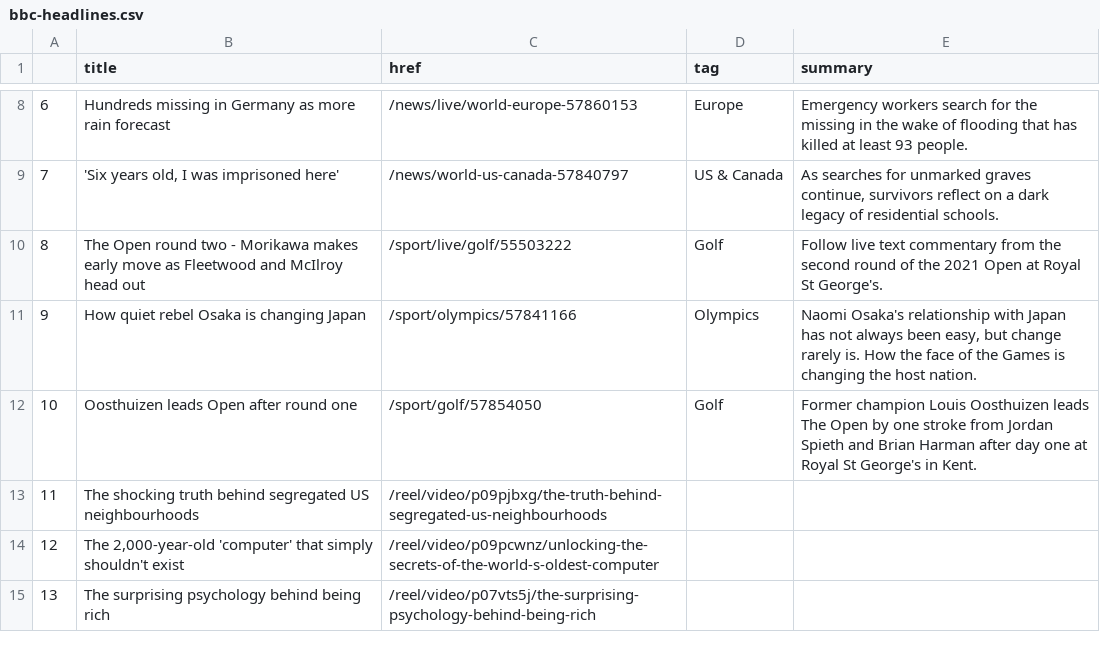
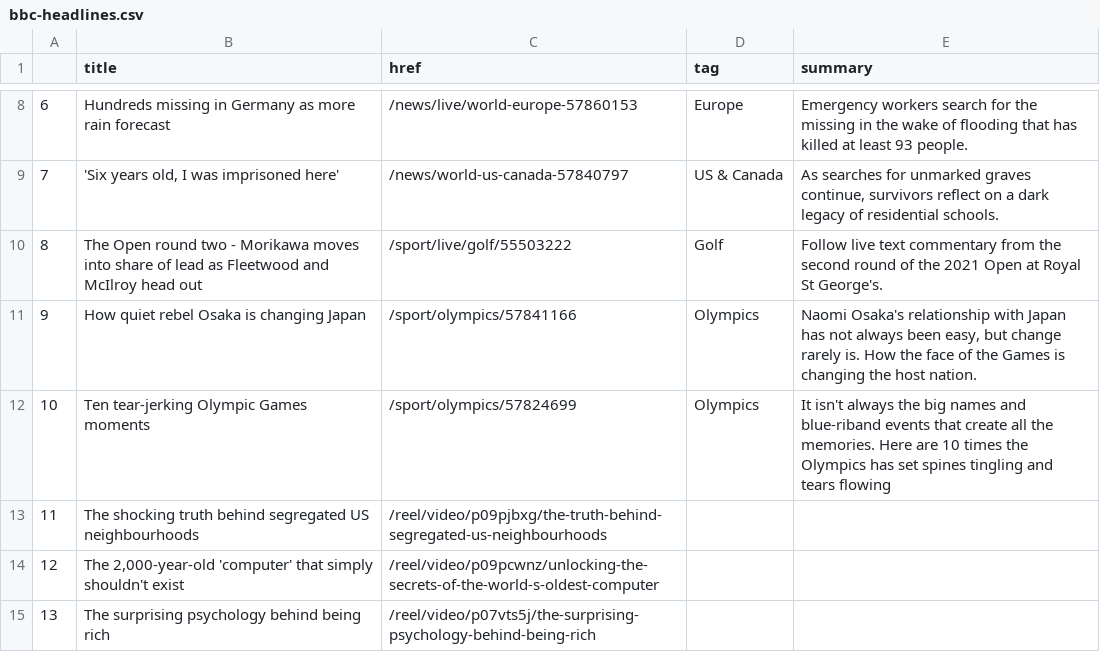
Before and after one commit to swatiyengar/automatic-scraper, a CSV file: bbc-headlines.csv, drawn as a sheet; only a part is shown, gaps mark what is left out.

```diff
--- a/bbc-headlines.csv
+++ b/bbc-headlines.csv
@@ -9,5 +9,5 @@
 7,"'Six years old, I was imprisoned here'",/news/world-us-canada-57840797,US & Canada,"As searches for unmarked graves continue, survivors reflect on a dark legacy of residential schools."
-8,The Open round two - Morikawa makes early move as Fleetwood and McIlroy head out,/sport/live/golf/55503222,Golf,Follow live text commentary from the second round of the 2021 Open at Royal St George's.
+8,The Open round two - Morikawa moves into share of lead as Fleetwood and McIlroy head out,/sport/live/golf/55503222,Golf,Follow live text commentary from the second round of the 2021 Open at Royal St George's.
 9,How quiet rebel Osaka is changing Japan,/sport/olympics/57841166,Olympics,"Naomi Osaka's relationship with Japan has not always been easy, but change rarely is. How the face of the Games is changing the host nation."
-10,Oosthuizen leads Open after round one,/sport/golf/57854050,Golf,Former champion Louis Oosthuizen leads The Open by one stroke from Jordan Spieth and Brian Harman after day one at Royal St George's in Kent.
+10,Ten tear-jerking Olympic Games moments,/sport/olympics/57824699,Olympics,It isn't always the big names and blue-riband events that create all the memories. Here are 10 times the Olympics has set spines tingling and tears flowing
 11,The shocking truth behind segregated US neighbourhoods,/reel/video/p09pjbxg/the-truth-behind-segregated-us-neighbourhoods,,
```
